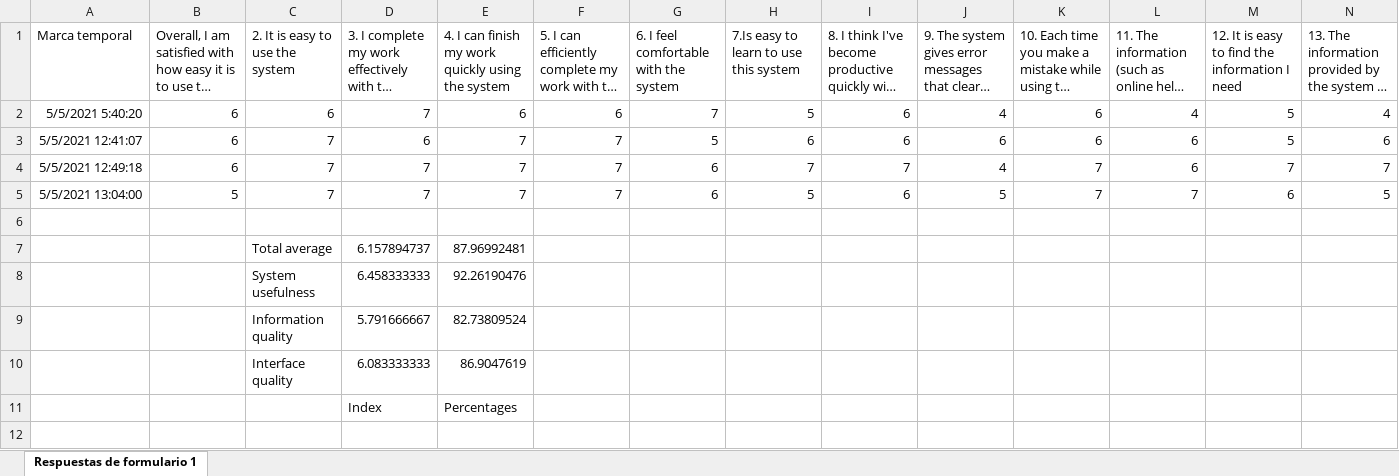
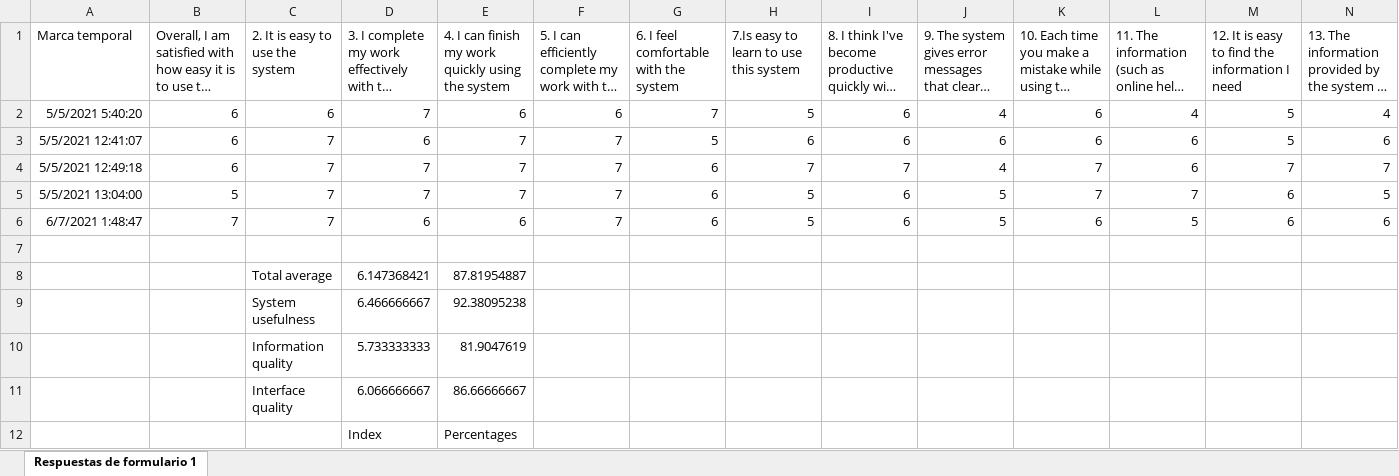
Before and after one commit to PatoFb/cotizadortunalitec, an Excel workbook: documentos/CSUQ para Integrador (respuestas).xlsx, sheet Respuestas de formulario 1, drawn as a sheet; only a part is shown; long unchanged cells end in …; values as stored, in another font and other column widths than the file's, no borders; charts and pictures not drawn; removed rows and columns are numbered as before the commit, all else as after; rows hold the shown columns only; the diff names each change by its address in the sheet, - before the commit and + after, or states it on an @@ line.

```diff
--- a/documentos/CSUQ para Integrador (respuestas).xlsx (sheet Respuestas de formulario 1)
+++ b/documentos/CSUQ para Integrador (respuestas).xlsx (sheet Respuestas de formulario 1)
+row 6: 6/7/2021 1:48:47 | 7 | 7 | 6 | 6 | 7 | 6 | 5 | 6 | 5 | 6 | 5 | 6 | 6
-row 7:  |  | Total average | 6.157894737 | 87.96992481
-row 8:  |  | System usefulness | 6.458333333 | 92.26190476
-row 9:  |  | Information quality | 5.791666667 | 82.73809524
-row 10:  |  | Interface quality | 6.083333333 | 86.9047619
+row 8:  |  | Total average | 6.147368421 | 87.81954887
+row 9:  |  | System usefulness | 6.466666667 | 92.38095238
+row 10:  |  | Information quality | 5.733333333 | 81.9047619
+row 11:  |  | Interface quality | 6.066666667 | 86.66666667
```
Also changed, not shown: 1 other file.
